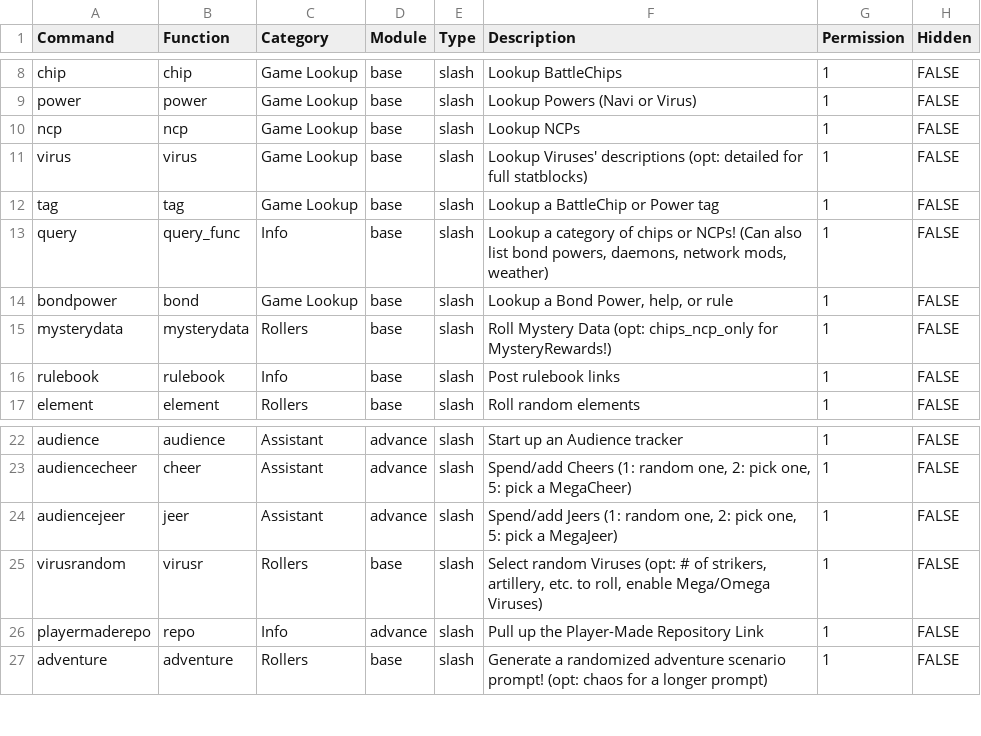
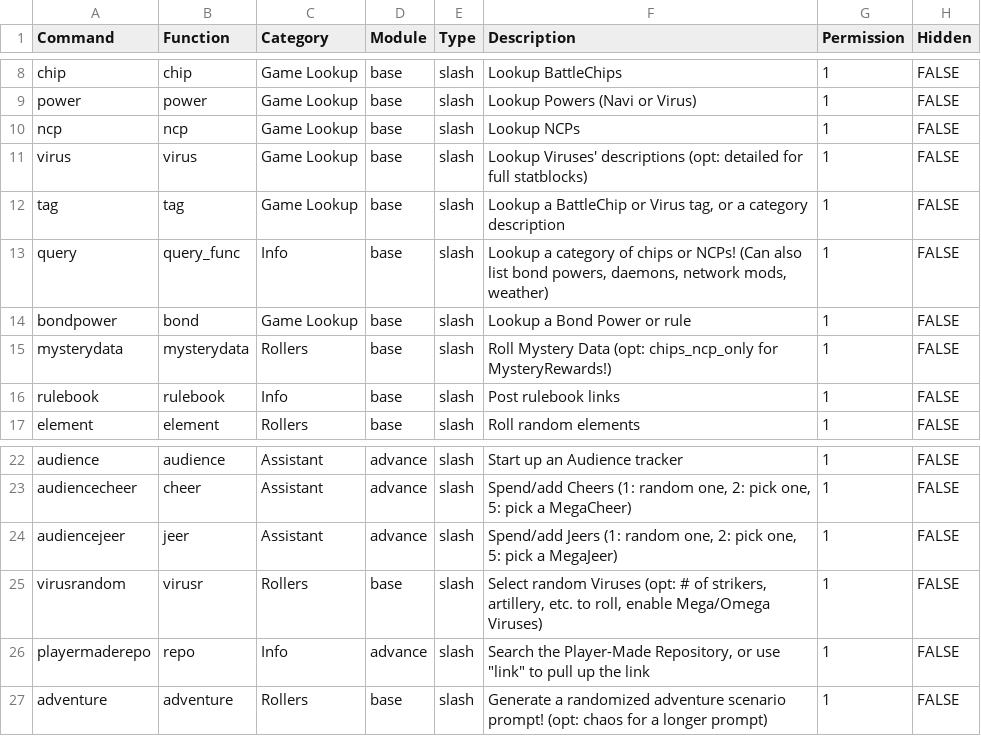
Before and after one commit to gskbladez/PROGBOT_CODE_DUMP, a TSV file: tables/commands.tsv, drawn as a sheet; only a part is shown, gaps mark what is left out.

```diff
--- a/tables/commands.tsv
+++ b/tables/commands.tsv
@@ -11,5 +11,5 @@ ncp	ncp	Game Lookup	base	slash	Lookup NCPs	1	FALSE
 virus	virus	Game Lookup	base	slash	Lookup Viruses' descriptions (opt: detailed for full statblocks)	1	FALSE
-tag	tag	Game Lookup	base	slash	Lookup a BattleChip or Power tag	1	FALSE
+tag	tag	Game Lookup	base	slash	Lookup a BattleChip or Virus tag, or a category description	1	FALSE
 query	query_func	Info	base	slash	Lookup a category of chips or NCPs! (Can also list bond powers, daemons, network mods, weather)	1	FALSE
-bondpower	bond	Game Lookup	base	slash	Lookup a Bond Power, help, or rule	1	FALSE
+bondpower	bond	Game Lookup	base	slash	Lookup a Bond Power or rule	1	FALSE
 mysterydata	mysterydata	Rollers	base	slash	Roll Mystery Data (opt: chips_ncp_only for MysteryRewards!)	1	FALSE
@@ -25,3 +25,3 @@ audiencejeer	jeer	Assistant	advance	slash	Spend/add Jeers (1: random one, 2: pic
 virusrandom	virusr	Rollers	base	slash	Select random Viruses (opt: # of strikers, artillery, etc. to roll, enable Mega/Omega Viruses)	1	FALSE
-playermaderepo	repo	Info	advance	slash	Pull up the Player-Made Repository Link	1	FALSE
+playermaderepo	repo	Info	advance	slash	Search the Player-Made Repository, or use "link" to pull up the link	1	FALSE
 adventure	adventure	Rollers	base	slash	Generate a randomized adventure scenario prompt! (opt: chaos for a longer prompt)	1	FALSE
```
Also changed, not shown: 6 other files.
